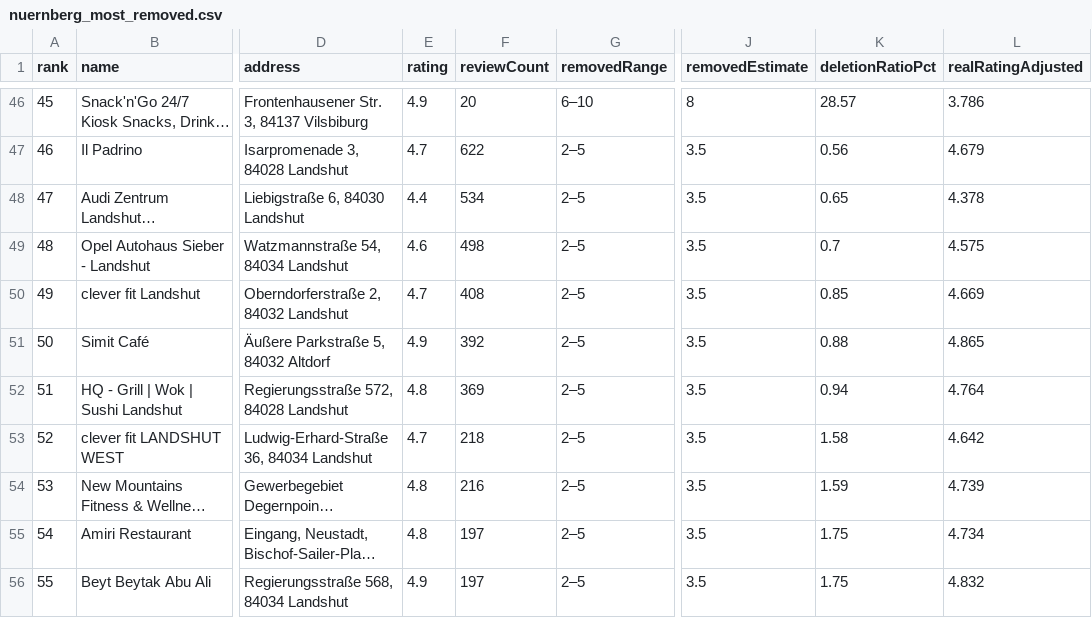
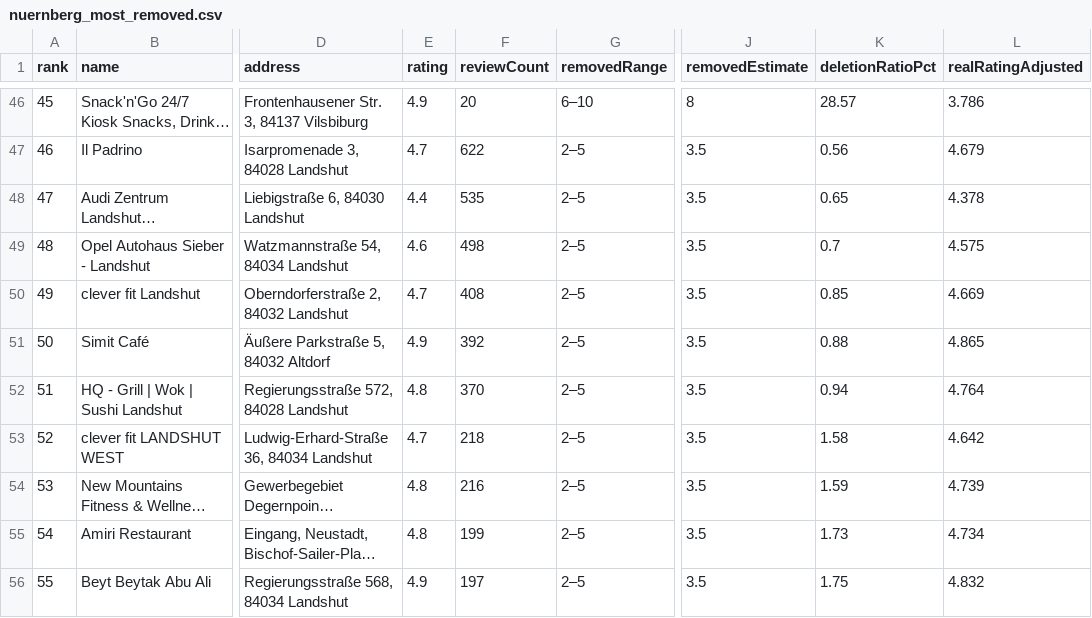
Before and after one commit to nekronomekron/landshut-maps-review-removals, a CSV file: charts/nuernberg_most_removed.csv, drawn as a sheet; only a part is shown, gaps mark what is left out; long unchanged cells end in …; the diff covers the shown part only; the diff names each change by its address in the sheet, - before the commit and + after, or states it on an @@ line.

```diff
--- a/charts/nuernberg_most_removed.csv
+++ b/charts/nuernberg_most_removed.csv
-F48 (reviewCount): 534
+F48 (reviewCount): 535
-F52 (reviewCount): 369
+F52 (reviewCount): 370
-F55 (reviewCount): 197
+F55 (reviewCount): 199
-K55 (deletionRatioPct): 1.75
+K55 (deletionRatioPct): 1.73
```
Also changed, not shown: 49 edited cells elsewhere in this file, 18 other files.
